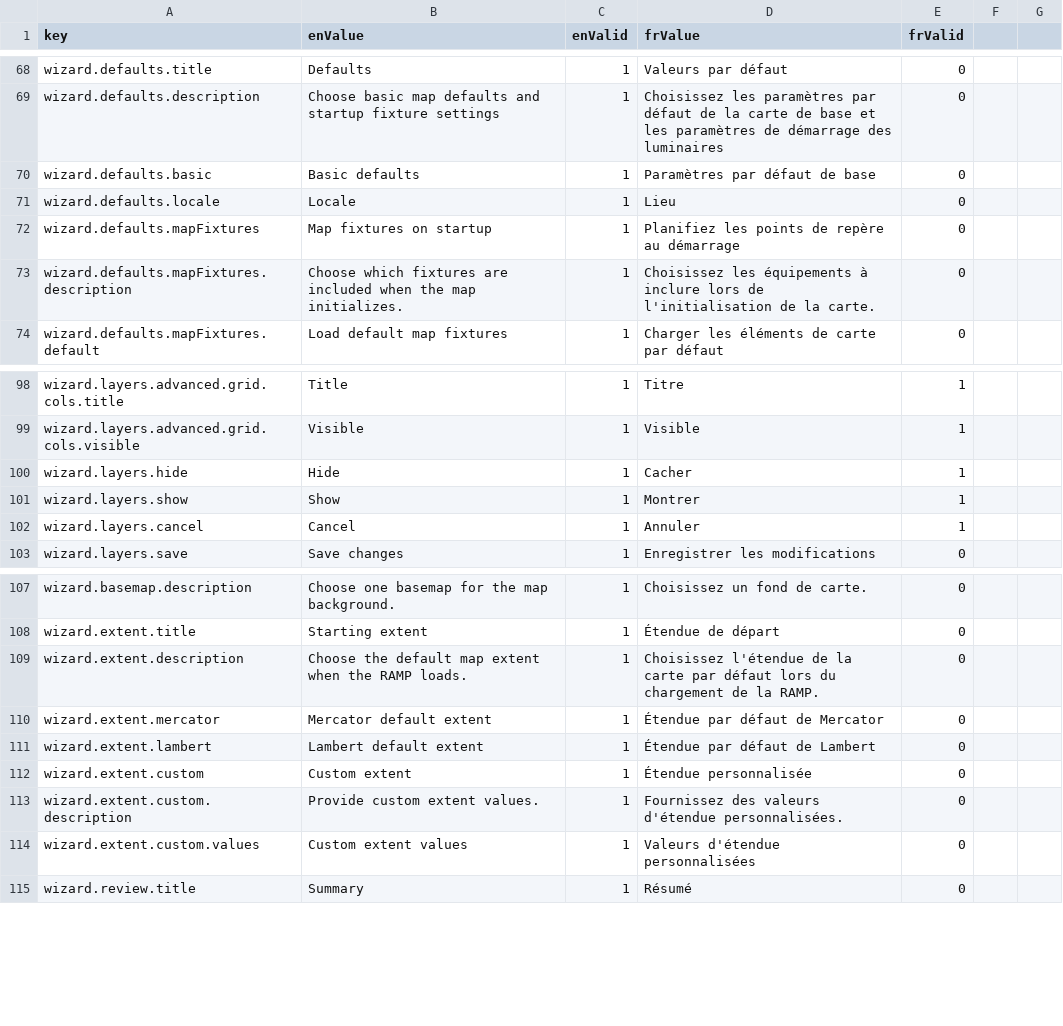
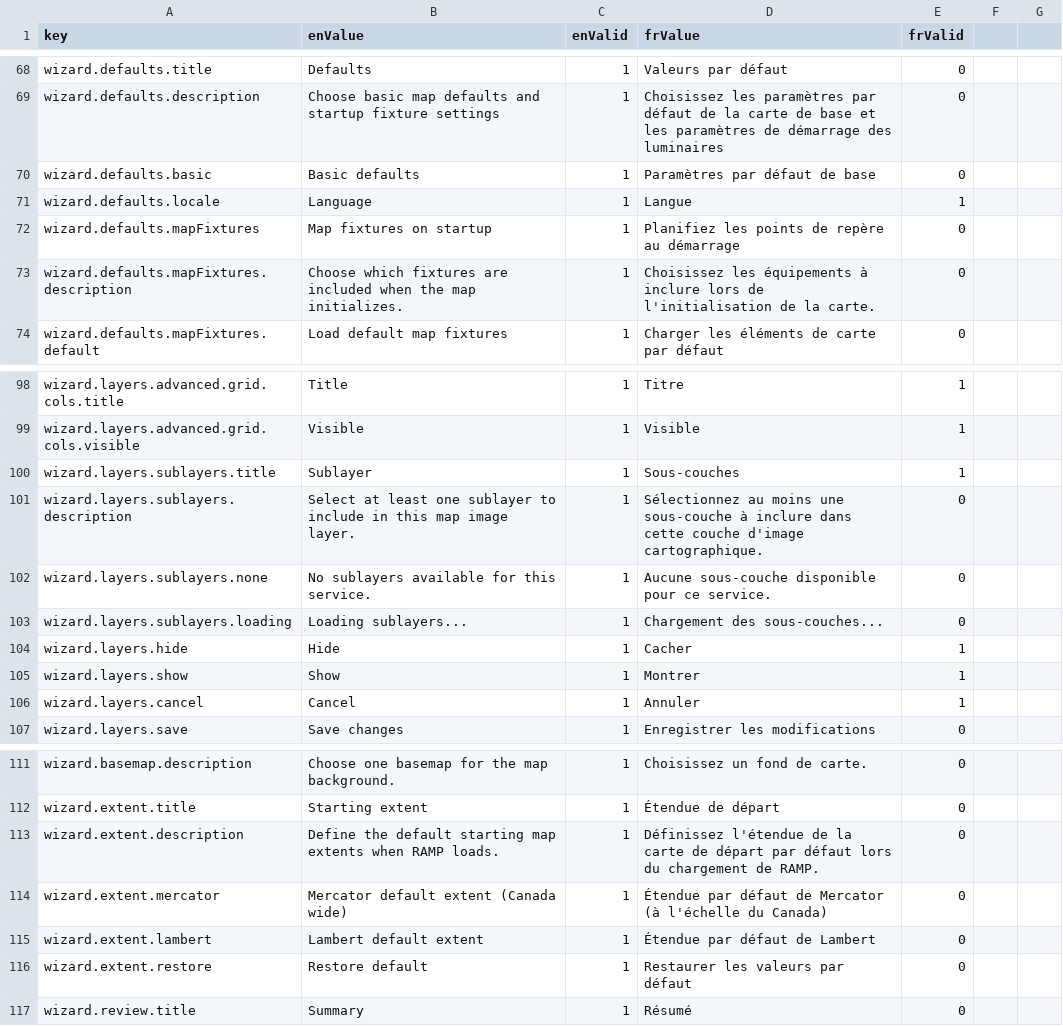
Before and after one commit to ramp4-pcar4/config-editor, a CSV file: src/lang/lang.csv, drawn as a sheet; only a part is shown, gaps mark what is left out.

Commit message:
add sublayer editing fields for MIL layers

```diff
--- a/src/lang/lang.csv
+++ b/src/lang/lang.csv
@@ -70,3 +70,3 @@ wizard.defaults.description,Choose basic map defaults and startup fixture settin
 wizard.defaults.basic,Basic defaults,1,Paramètres par défaut de base,0
-wizard.defaults.locale,Locale,1,Lieu,0
+wizard.defaults.locale,Language,1,Langue,1
 wizard.defaults.mapFixtures,Map fixtures on startup,1,Planifiez les points de repère au démarrage,0
@@ -99,2 +99,6 @@ wizard.layers.advanced.grid.cols.title,Title,1,Titre,1
 wizard.layers.advanced.grid.cols.visible,Visible,1,Visible,1
+wizard.layers.sublayers.title,Sublayer,1,Sous-couches,1
+wizard.layers.sublayers.description,Select at least one sublayer to include in this map image layer.,1,Sélectionnez au moins une sous-couche à inclure dans cette couche d'image cartographique.,0
+wizard.layers.sublayers.none,No sublayers available for this service.,1,Aucune sous-couche disponible pour ce service.,0
+wizard.layers.sublayers.loading,Loading sublayers...,1,Chargement des sous-couches...,0
 wizard.layers.hide,Hide,1,Cacher,1
@@ -108,8 +112,6 @@ wizard.basemap.description,Choose one basemap for the map background.,1,Choisiss
 wizard.extent.title,Starting extent,1,Étendue de départ,0
-wizard.extent.description,Choose the default map extent when the RAMP loads.,1,Choisissez l'étendue de la carte par défaut lors du chargement de la RAMP.,0
-wizard.extent.mercator,Mercator default extent,1,Étendue par défaut de Mercator,0
+wizard.extent.description,Define the default starting map extents when RAMP loads.,1,Définissez l'étendue de la carte de départ par défaut lors du chargement de RAMP.,0
+wizard.extent.mercator,Mercator default extent (Canada wide),1,Étendue par défaut de Mercator (à l'échelle du Canada),0
 wizard.extent.lambert,Lambert default extent,1,Étendue par défaut de Lambert,0
-wizard.extent.custom,Custom extent,1,Étendue personnalisée,0
-wizard.extent.custom.description,Provide custom extent values.,1,Fournissez des valeurs d'étendue personnalisées.,0
-wizard.extent.custom.values,Custom extent values,1,Valeurs d'étendue personnalisées,0
+wizard.extent.restore,Restore default,1,Restaurer les valeurs par défaut,0
 wizard.review.title,Summary,1,Résumé,0
```
Also changed, not shown: 8 other files.
